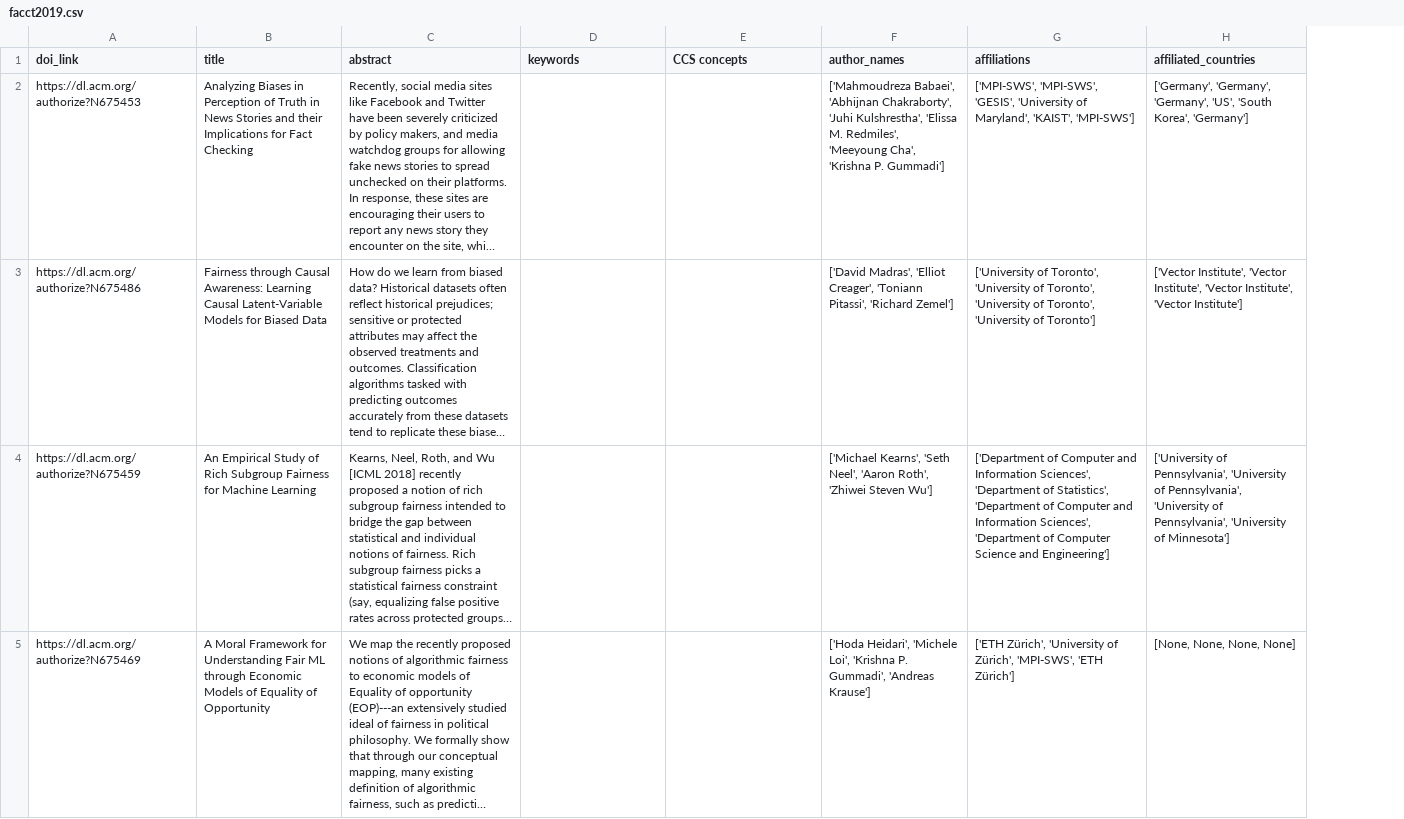
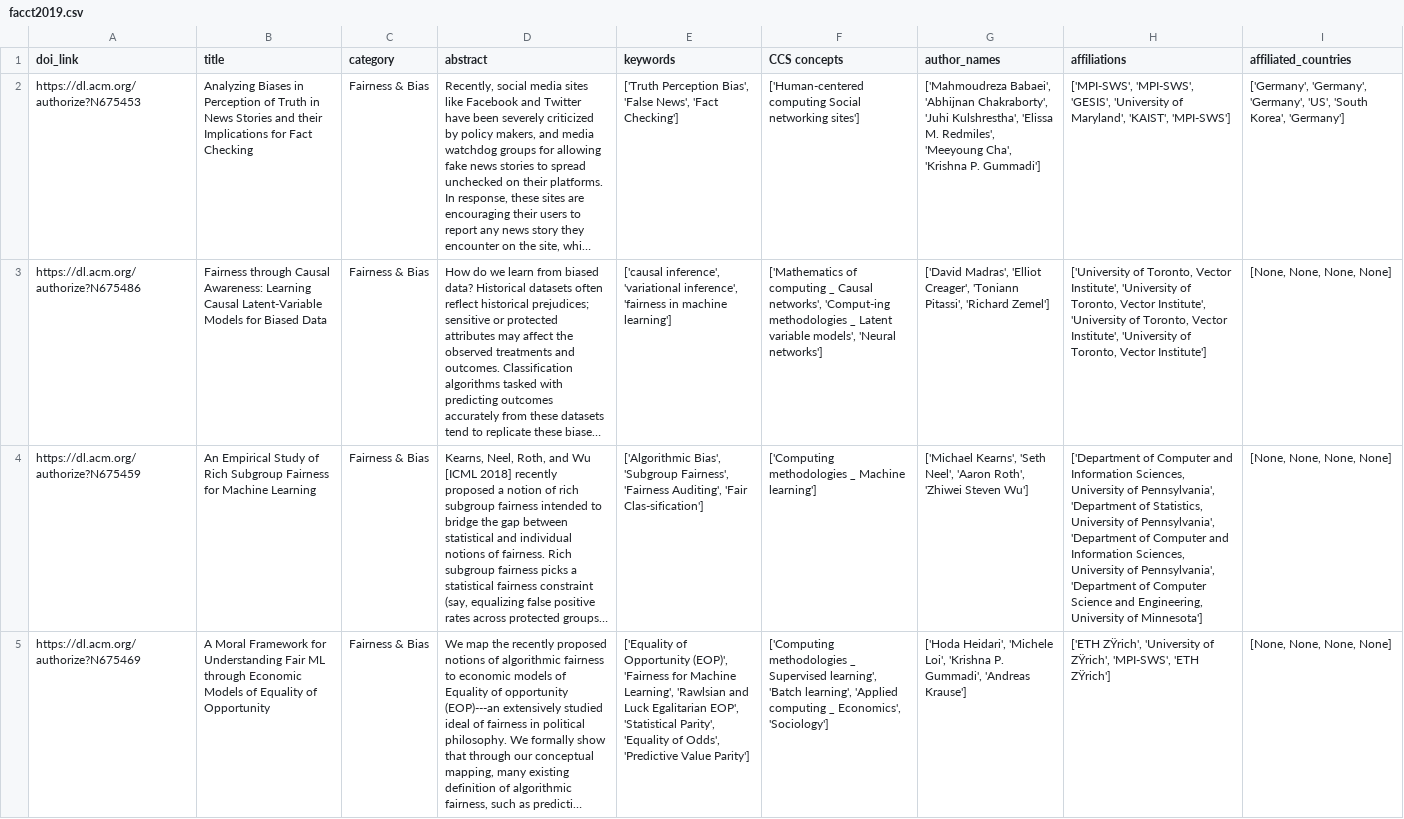
Before and after one commit to andrewcshi/ACM-FAccT, a CSV file: Completed Data/facct2019.csv, drawn as a sheet; only a part is shown; long unchanged cells end in …; addresses are those after the commit; the diff covers the shown part only; the diff names each change by its address in the sheet, - before the commit and + after, or states it on an @@ line.

```diff
--- a/Completed Data/facct2019.csv
+++ b/Completed Data/facct2019.csv
+column C (category), rows 2-5: all Fairness & Bias
-E2 (keywords): (empty)
+E2 (keywords): ['Truth Perception Bias', 'False News', 'Fact Checking']
-F2 (CCS concepts): (empty)
+F2 (CCS concepts): ['Human-centered computing Social networking sites']
-E3 (keywords): (empty)
+E3 (keywords): ['causal inference', 'variational inference', 'fairness in machine learning']
-F3 (CCS concepts): (empty)
+F3 (CCS concepts): ['Mathematics of computing _ Causal networks', 'Comput-ing methodologies _ Latent variable models', 'Neural networks']
-H3 (affiliations): ['University of Toronto', 'University of Toronto', 'University of Toronto', 'University of Toronto']
+H3 (affiliations): ['University of Toronto, Vector Institute', 'University of Toronto, Vector Institute', 'University of Toronto, Vector Institute', 'University of Toronto, Vector Institute']
-I3 (affiliated_countries): ['Vector Institute', 'Vector Institute', 'Vector Institute', 'Vector Institute']
+I3 (affiliated_countries): [None, None, None, None]
-E4 (keywords): (empty)
+E4 (keywords): ['Algorithmic Bias', 'Subgroup Fairness', 'Fairness Auditing', 'Fair Clas-sification']
-F4 (CCS concepts): (empty)
+F4 (CCS concepts): ['Computing methodologies _ Machine learning']
-H4 (affiliations): …and Information Sciences', 'Department of Statistics', 'Department of Computer and Information Sciences', 'Department of Computer Science and Engineering']
+H4 (affiliations): …and Information Sciences, University of Pennsylvania', 'Department of Statistics, University of Pennsylvania', 'Department of Computer and Information Sciences, University of Pennsylvania', 'Department of Computer Science and Engineering, University of Minnesota']
-I4 (affiliated_countries): ['University of Pennsylvania', 'University of Pennsylvania', 'University of Pennsylvania', 'University of Minnesota']
+I4 (affiliated_countries): [None, None, None, None]
-E5 (keywords): (empty)
+E5 (keywords): ['Equality of Opportunity (EOP)', 'Fairness for Machine Learning', 'Rawlsian and Luck Egalitarian EOP', 'Statistical Parity', 'Equality of Odds', 'Predictive Value Parity']
-F5 (CCS concepts): (empty)
+F5 (CCS concepts): ['Computing methodologies _ Supervised learning', 'Batch learning', 'Applied computing _ Economics', 'Sociology']
-H5 (affiliations): ['ETH Zürich', 'University of Zürich', 'MPI-SWS', 'ETH Zürich']
+H5 (affiliations): ['ETH ZŸrich', 'University of ZŸrich', 'MPI-SWS', 'ETH ZŸrich']
```
Also changed, not shown: 6 edited cells elsewhere in this file, Completed Data/facct2020.csv, Completed Data/facct2021.csv, 1 other file.
